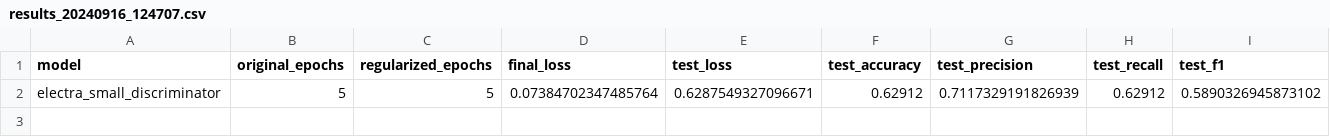
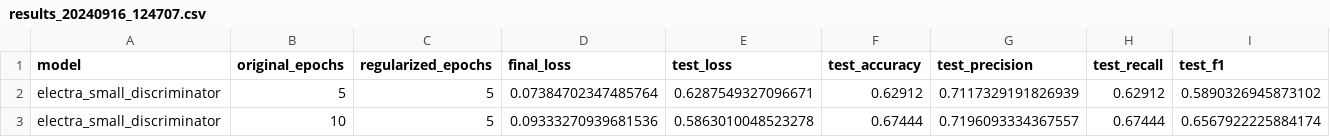
Before and after one commit to p10rahulm/causal-vs-correlated-classification, a CSV file: outputs/imdb_sentiment_regularized/results_20240916_124707.csv, drawn as a sheet; the diff names each change by its address in the sheet, - before the commit and + after, or states it on an @@ line.

Commit message:
new results

```diff
--- a/outputs/imdb_sentiment_regularized/results_20240916_124707.csv
+++ b/outputs/imdb_sentiment_regularized/results_20240916_124707.csv
+row 3: electra_small_discriminator | 10 | 5 | 0.09333270939681536 | 0.5863010048523278 | 0.67444 | 0.7196093334367557 | 0.67444 | 0.6567922225884174
```
Also changed, not shown: outputs/imdb_sentiment_regularized/results_20240916_124529.csv, outputs/imdb_sentiment_regularized/results_20240916_124756.csv, 4 other files.
